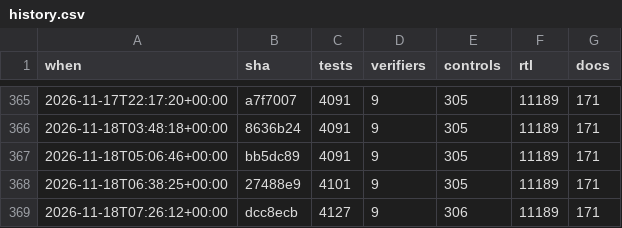
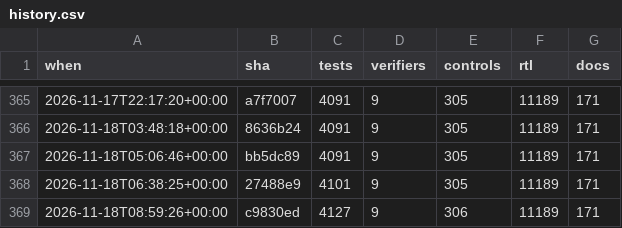
Before and after one commit to 2AMLogic/gf180-parasynth, a CSV file: docs/scorecard/history.csv, drawn as a sheet; only a part is shown, gaps mark what is left out.

```diff
--- a/docs/scorecard/history.csv
+++ b/docs/scorecard/history.csv
@@ -368,2 +368,2 @@ when,sha,tests,verifiers,controls,rtl,docs
 2026-11-18T06:38:25+00:00,27488e9,4101,9,305,11189,171
-2026-11-18T07:26:12+00:00,dcc8ecb,4127,9,306,11189,171
+2026-11-18T08:59:26+00:00,c9830ed,4127,9,306,11189,171
```
Also changed, not shown: 1 other file.
